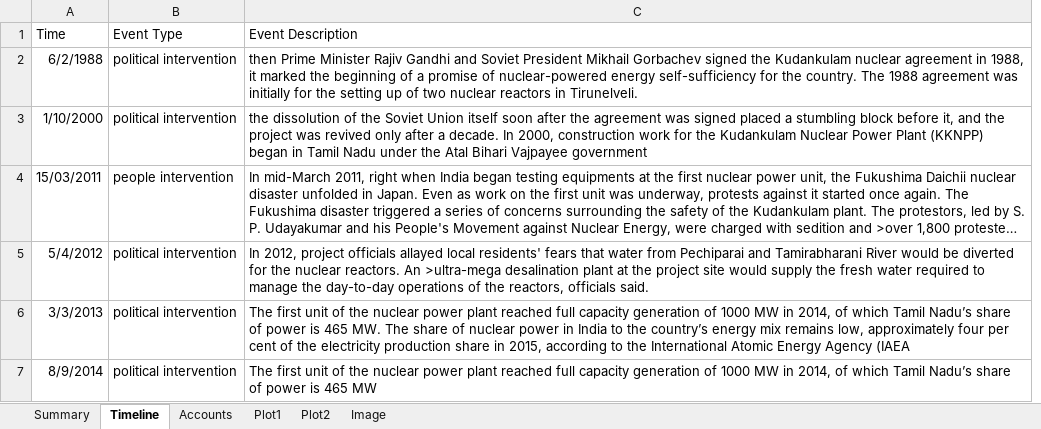
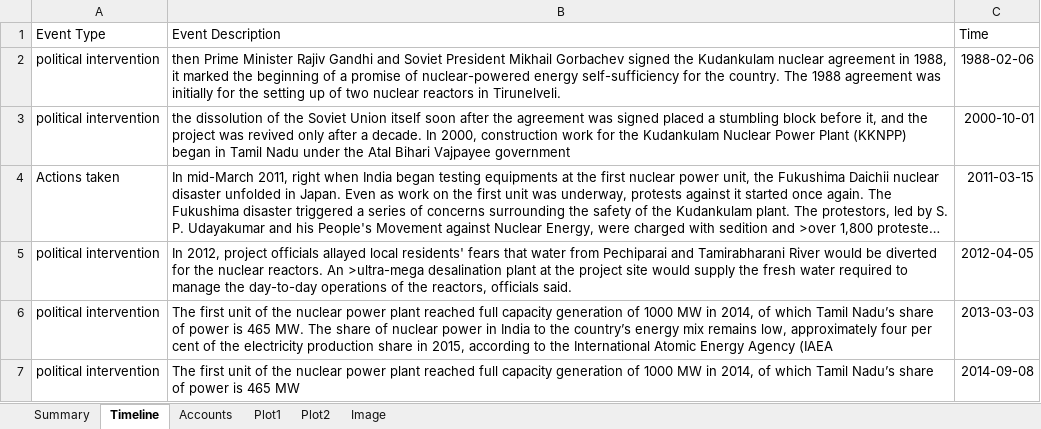
Before and after one commit to never2average/environhub, an Excel workbook: environhub/kudankulamnuclearreactorprotest.xlsx, sheet Timeline, drawn as a sheet; long unchanged cells end in …; values as stored, in another font and other column widths than the file's, no borders; removed rows and columns are numbered as before the commit, all else as after; the diff names each change by its address in the sheet, - before the commit and + after, or states it on an @@ line.

```diff
--- a/environhub/kudankulamnuclearreactorprotest.xlsx (sheet Timeline)
+++ b/environhub/kudankulamnuclearreactorprotest.xlsx (sheet Timeline)
-column A (Time), rows 2-7: 6/2/1988 | 1/10/2000 | 15/03/2011 | 5/4/2012 | 3/3/2013 | 8/9/2014
+column C (Time), rows 2-7: 1988-02-06 | 2000-10-01 | 2011-03-15 | 2012-04-05 | 2013-03-03 | 2014-09-08
-A4 (Event Type): people intervention
+A4 (Event Type): Actions taken
```
Also changed, not shown: environhub/chhattisgarhpollution.xlsx, environhub/chipkomovement.xlsx, 23 other files.
